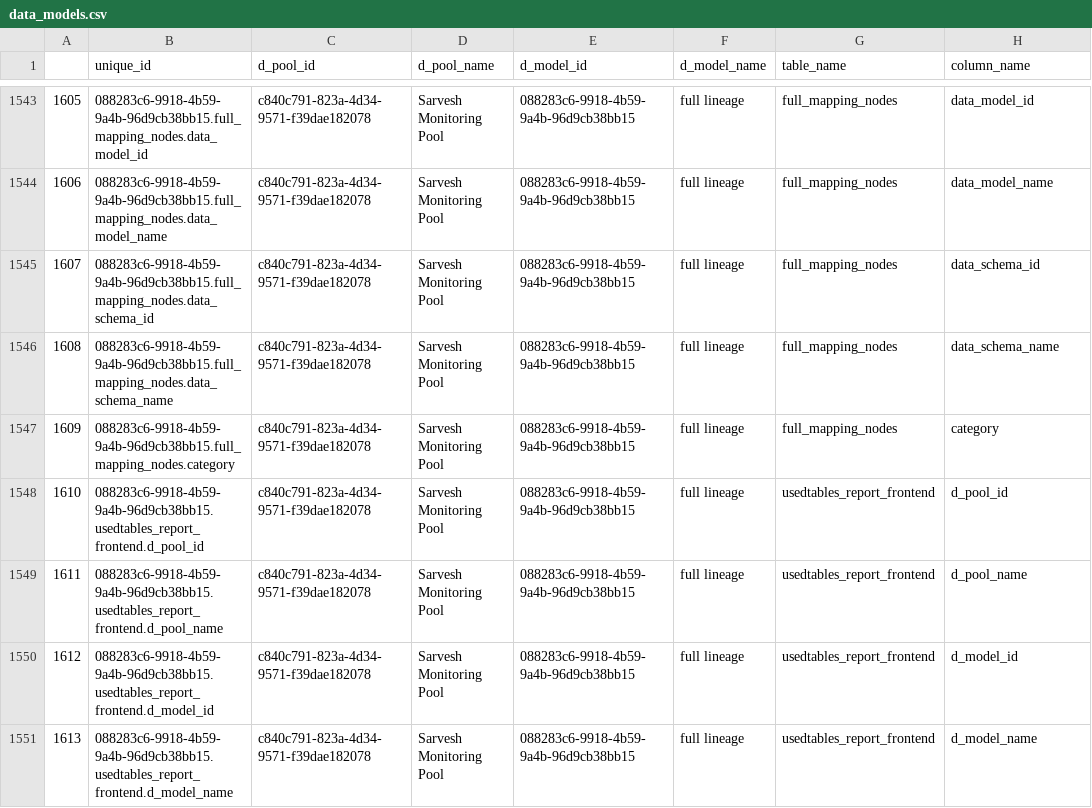
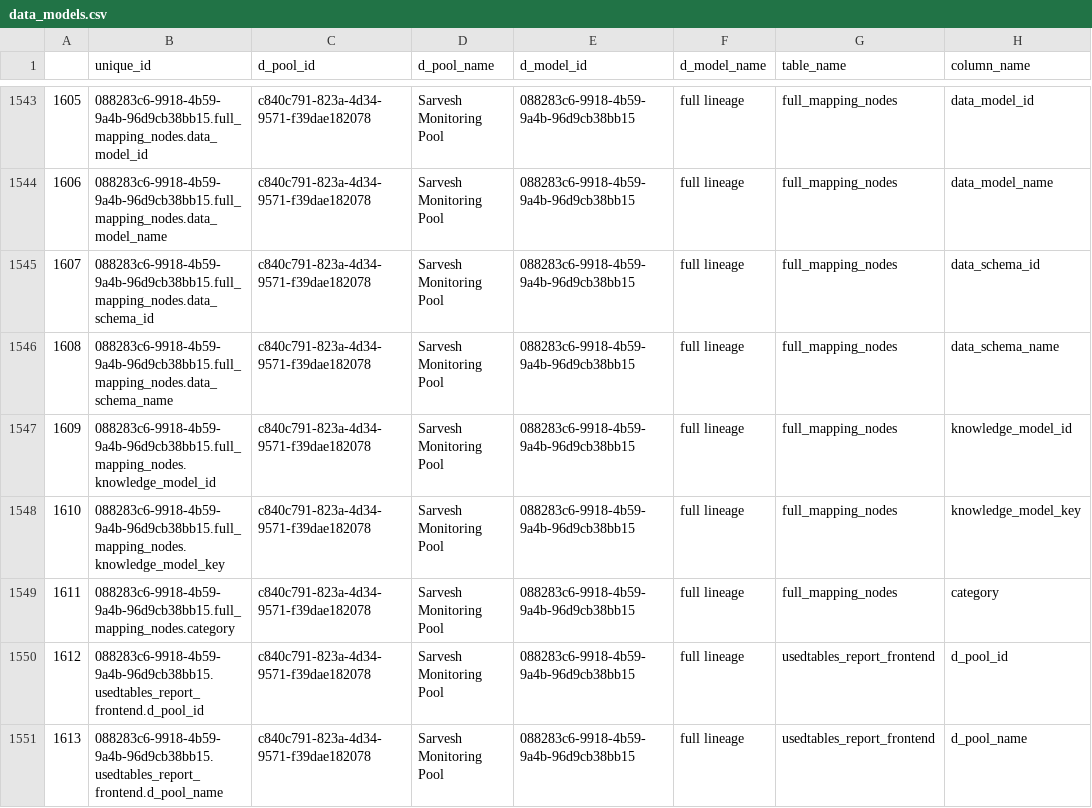
Before and after one commit to TomasSilva-Celonis/Data-Lineage---Frontend-Integration, a CSV file: data_models.csv, drawn as a sheet; only a part is shown, gaps mark what is left out; the shorter side is filled out with more unchanged rows; addresses are those after the commit; the diff names each change by its address in the sheet, - before the commit and + after, or states it on an @@ line.

```diff
--- a/data_models.csv
+++ b/data_models.csv
+row 1547: 1609 | 088283c6-9918-4b59-9a4b-96d9cb38bb15.full_mapping_nodes.knowledge_model_id | c840c791-823a-4d34-9571-f39dae182078 | Sarvesh Monitoring Pool | 088283c6-9918-4b59-9a4b-96d9cb38bb15 | full lineage | full_mapping_nodes | knowledge_model_id
+row 1548: 1610 | 088283c6-9918-4b59-9a4b-96d9cb38bb15.full_mapping_nodes.knowledge_model_key | c840c791-823a-4d34-9571-f39dae182078 | Sarvesh Monitoring Pool | 088283c6-9918-4b59-9a4b-96d9cb38bb15 | full lineage | full_mapping_nodes | knowledge_model_key
@@ column A renumbered from row 1549 down @@
```
Also changed, not shown: tables_usage_report.csv, 8 other files.
